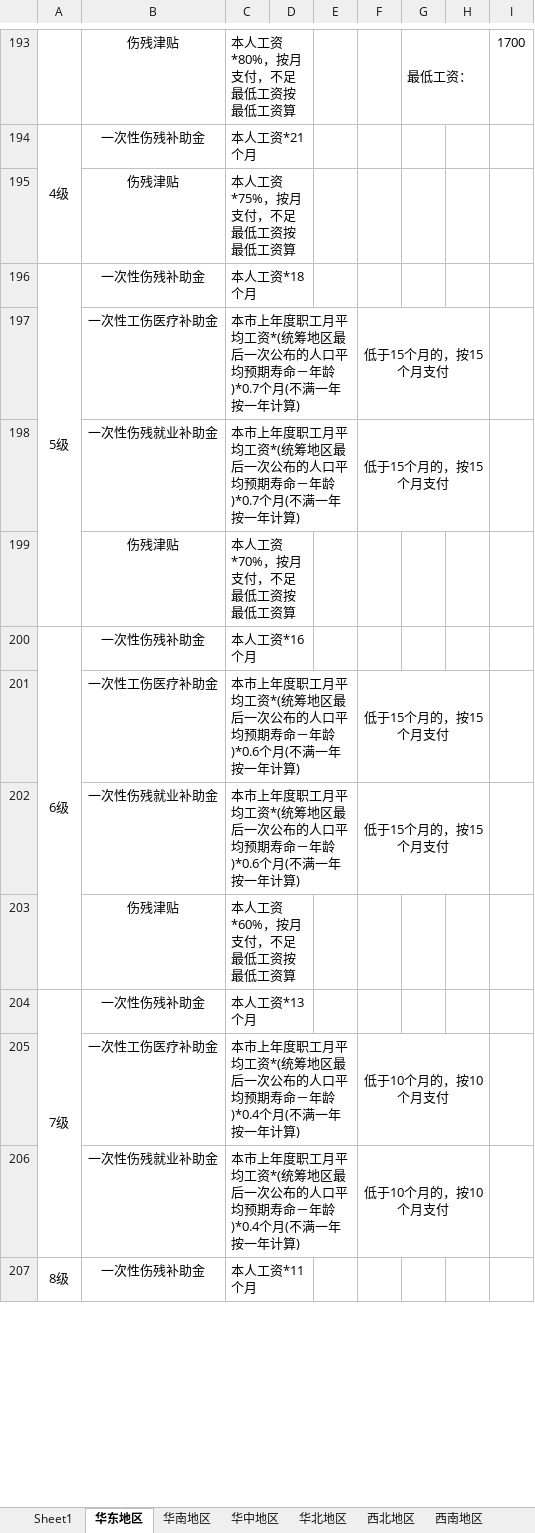
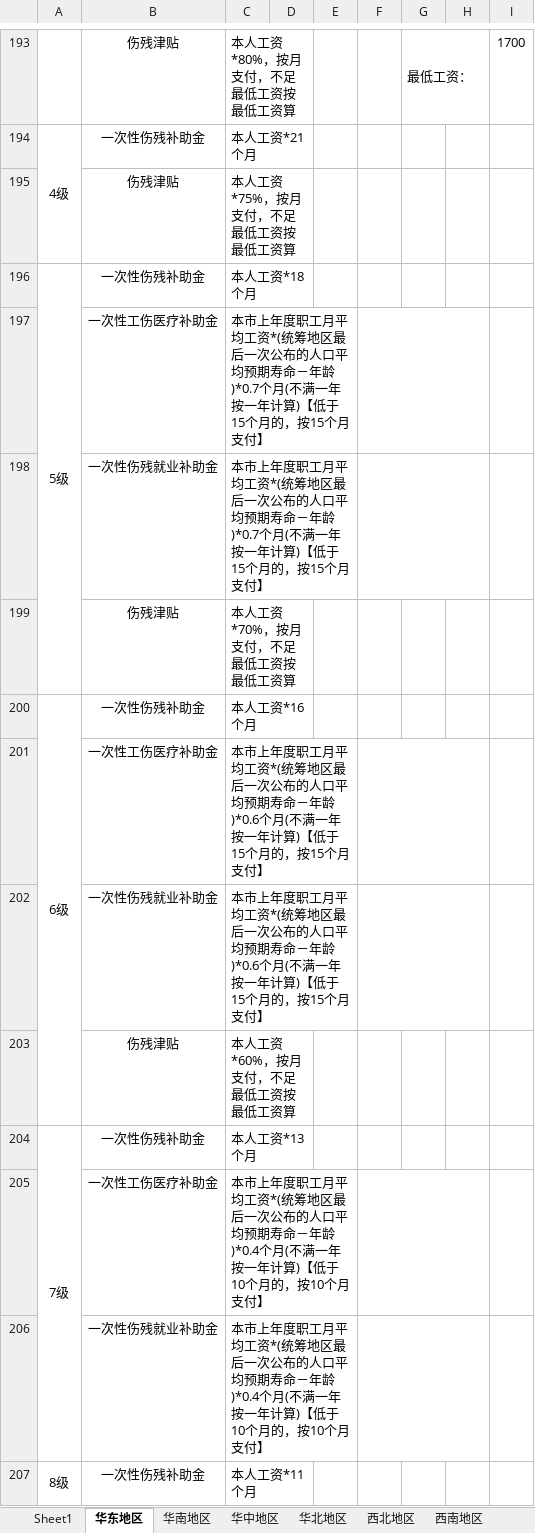
Before and after one commit to lfq0404/worker_compensation, an Excel workbook: A工伤赔偿计算.xlsx, sheet 华东地区, drawn as a sheet; only a part is shown, gaps mark what is left out; values as stored, in another font and other column widths than the file's, no borders; the diff covers the shown part only; the diff names each change by its address in the sheet, - before the commit and + after, or states it on an @@ line.

```diff
--- a/A工伤赔偿计算.xlsx (sheet 华东地区)
+++ b/A工伤赔偿计算.xlsx (sheet 华东地区)
-C197:C198: …年计算)
+C197:C198: …年计算)【低于15个月的，按15个月支付】
-F197:F198: 低于15个月的，按15个月支付
+F197:F198: (empty)
-C201:C202: …年计算)
+C201:C202: …年计算)【低于15个月的，按15个月支付】
-F201:F202: 低于15个月的，按15个月支付
+F201:F202: (empty)
-C205:C206: …年计算)
+C205:C206: …年计算)【低于10个月的，按10个月支付】
-F205:F206: 低于10个月的，按10个月支付
+F205:F206: (empty)
```
Also changed, not shown: 12 edited cells elsewhere in this sheet, sheet 西南地区, sheet 华北地区, sheet 华南地区, 4 other files.
